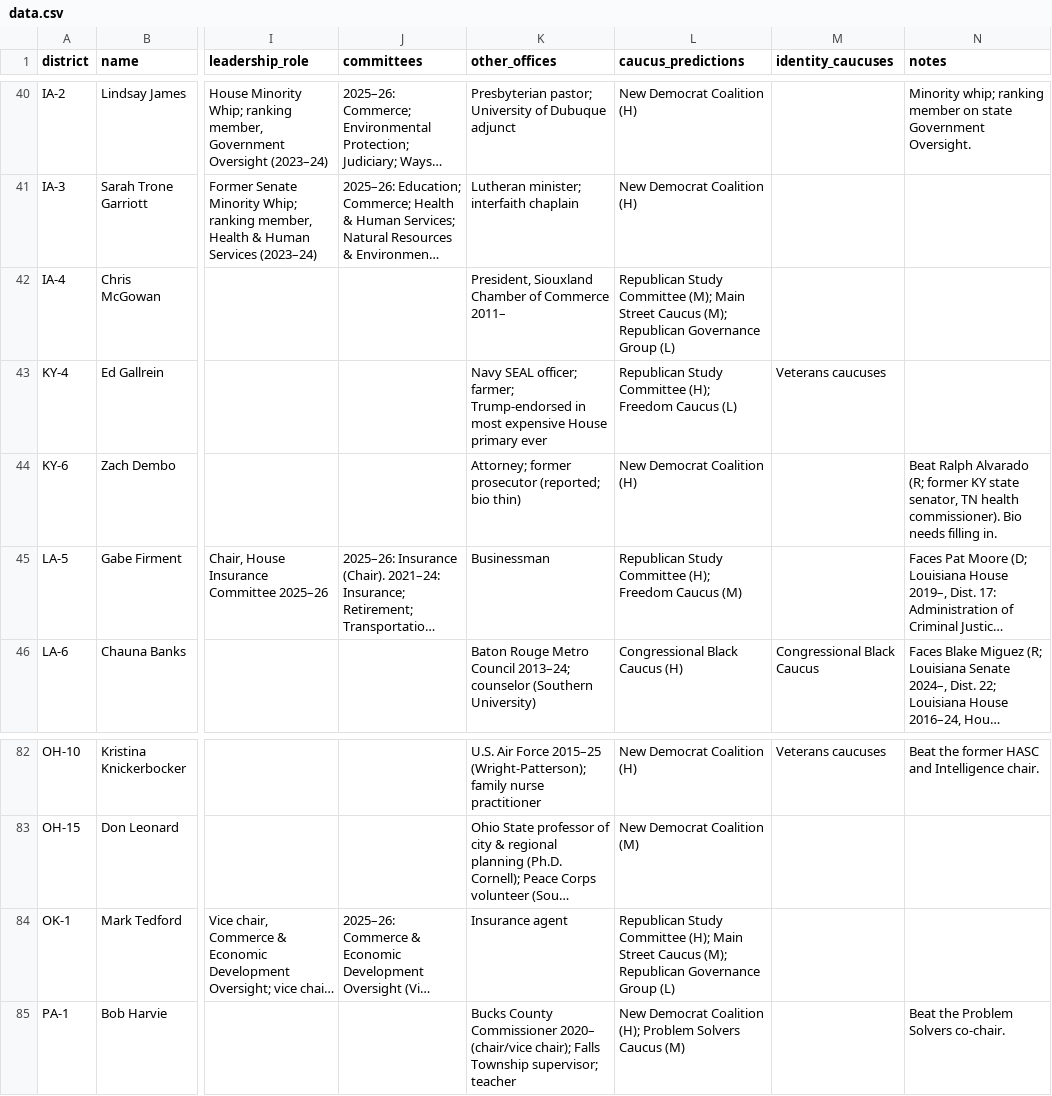
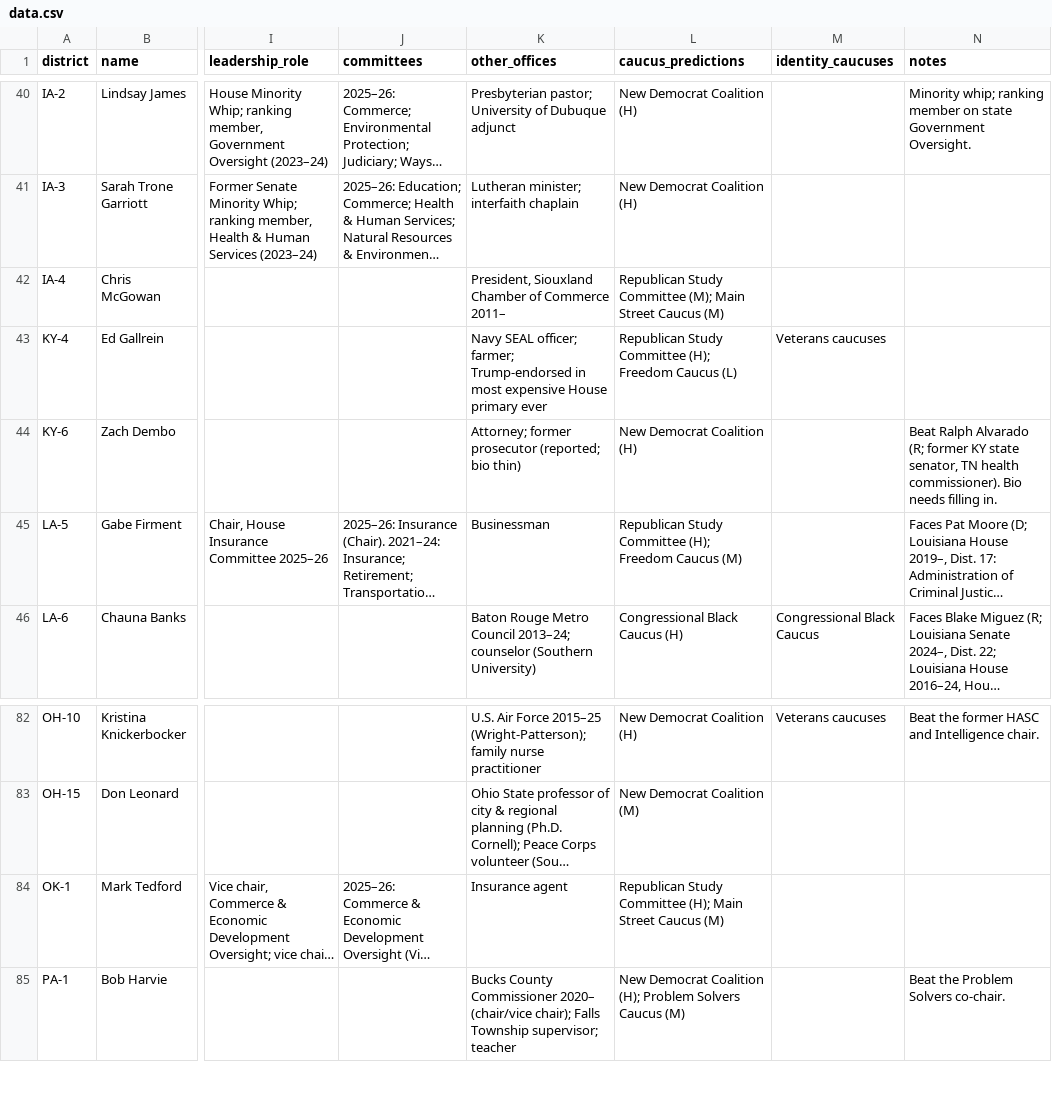
Before and after one commit to abigailhaddad/house-freshman-tracker, a CSV file: data.csv, drawn as a sheet; only a part is shown, gaps mark what is left out; long unchanged cells end in …; the diff covers the shown part only; the diff names each change by its address in the sheet, - before the commit and + after, or states it on an @@ line.

```diff
--- a/data.csv
+++ b/data.csv
-L42 (caucus_predictions): …Street Caucus (M); Republican Governance Group (L)
+L42 (caucus_predictions): …Street Caucus (M)
-L84 (caucus_predictions): …Street Caucus (M); Republican Governance Group (L)
+L84 (caucus_predictions): …Street Caucus (M)
```
Also changed, not shown: 11 edited cells elsewhere in this file, 3 other files.
